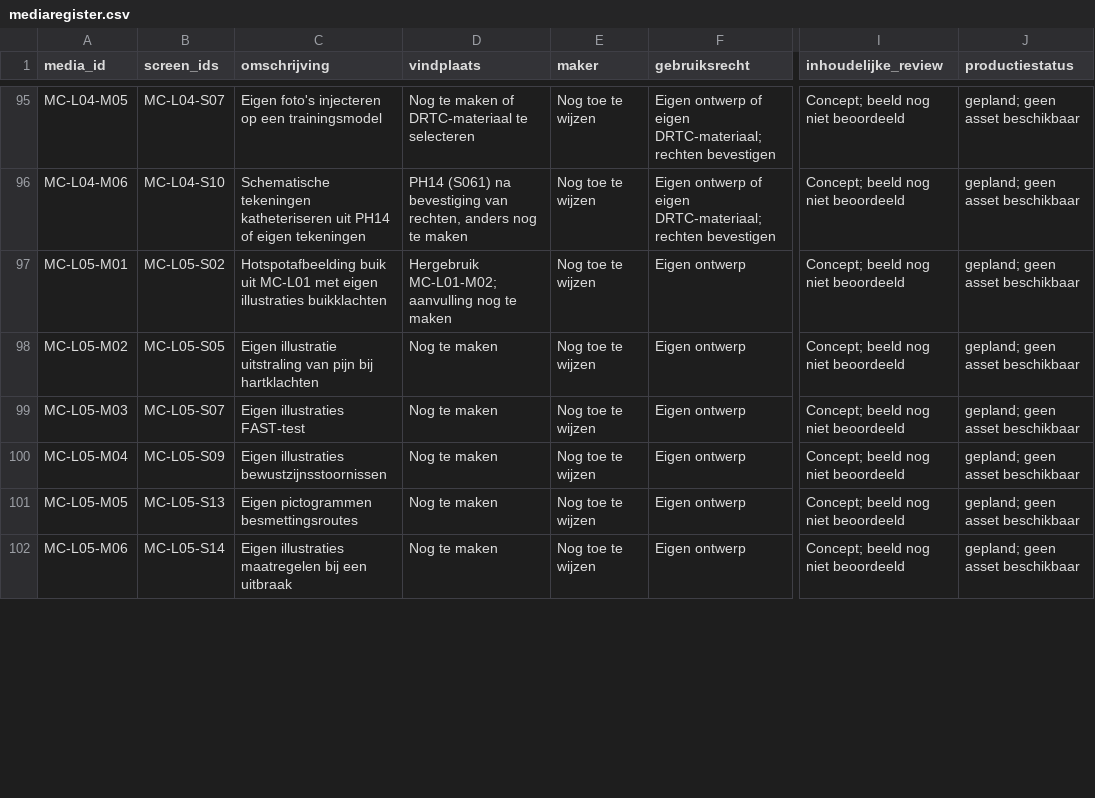
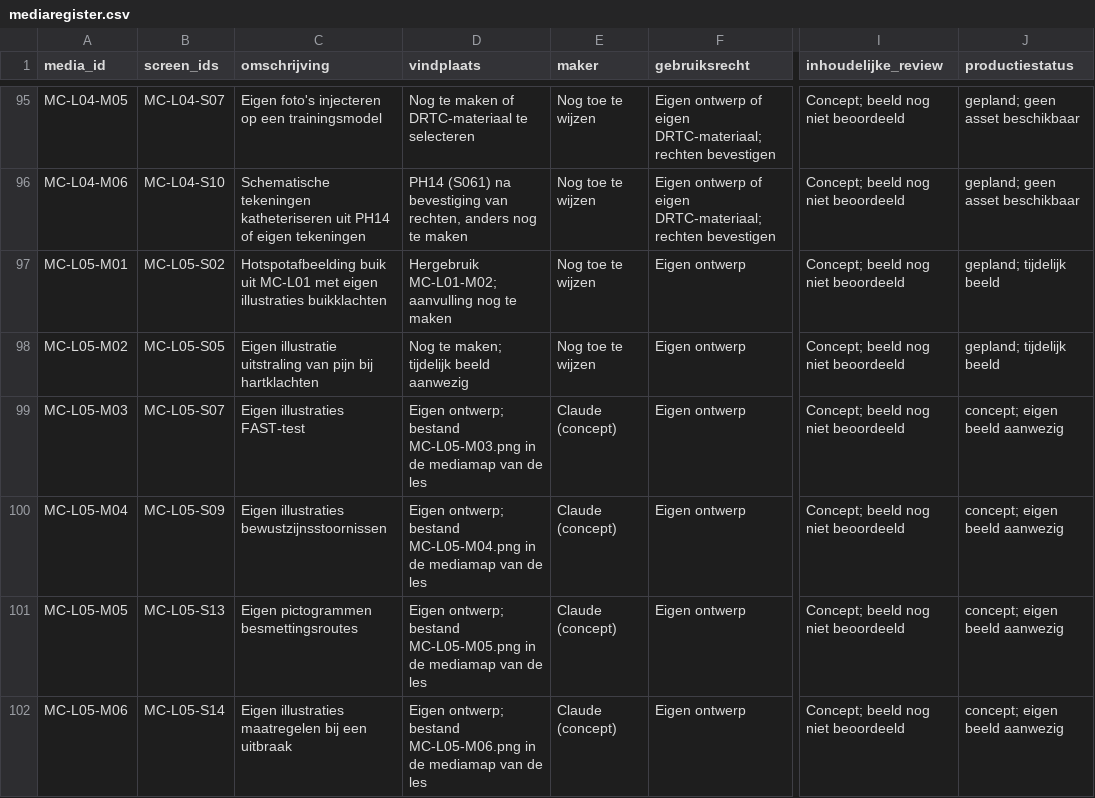
Before and after one commit to Scoits/MFAMCELEARNING, a CSV file: articulate/mediaregister.csv, drawn as a sheet; only a part is shown, gaps mark what is left out; the diff covers the shown part only; the diff names each change by its address in the sheet, - before the commit and + after, or states it on an @@ line.

```diff
--- a/articulate/mediaregister.csv
+++ b/articulate/mediaregister.csv
-J97:J98 (productiestatus): gepland; geen asset beschikbaar
+J97:J98 (productiestatus): gepland; tijdelijk beeld
-D98 (vindplaats): Nog te maken
+D98 (vindplaats): Nog te maken; tijdelijk beeld aanwezig
-D99 (vindplaats): Nog te maken
+D99 (vindplaats): Eigen ontwerp; bestand MC-L05-M03.png in de mediamap van de les
-E99:E102 (maker): Nog toe te wijzen
+E99:E102 (maker): Claude (concept)
-J99:J102 (productiestatus): gepland; geen asset beschikbaar
+J99:J102 (productiestatus): concept; eigen beeld aanwezig
-D100 (vindplaats): Nog te maken
+D100 (vindplaats): Eigen ontwerp; bestand MC-L05-M04.png in de mediamap van de les
-D101 (vindplaats): Nog te maken
+D101 (vindplaats): Eigen ontwerp; bestand MC-L05-M05.png in de mediamap van de les
-D102 (vindplaats): Nog te maken
+D102 (vindplaats): Eigen ontwerp; bestand MC-L05-M06.png in de mediamap van de les
```
Also changed, not shown: 4 added rows and 4 edited cells elsewhere in this file, 5 other files.
